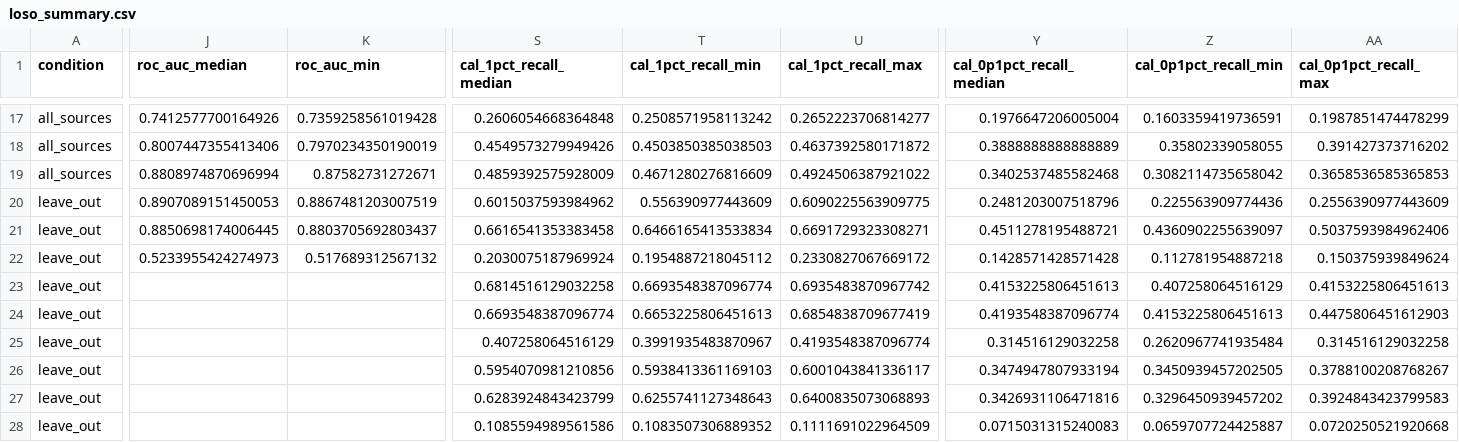
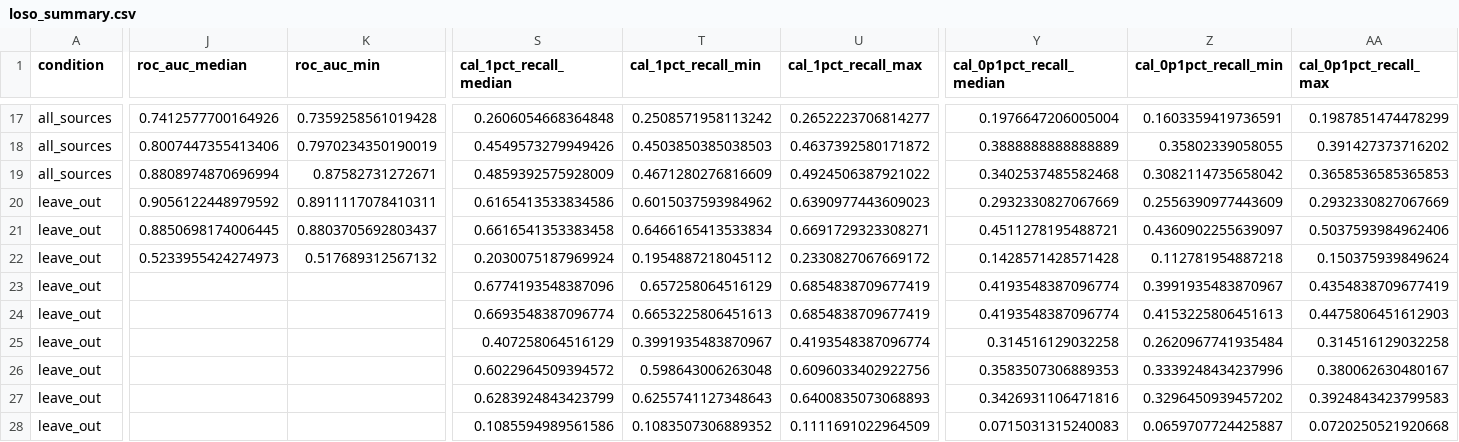
Before and after one commit to gangwaritvik/phishdrift, a CSV file: reports/tables/loso_summary.csv, drawn as a sheet; only a part is shown, gaps mark what is left out; the diff covers the shown part only; the diff names each change by its address in the sheet, - before the commit and + after, or states it on an @@ line.

```diff
--- a/reports/tables/loso_summary.csv
+++ b/reports/tables/loso_summary.csv
-J20 (roc_auc_median): 0.8907089151450053
+J20 (roc_auc_median): 0.9056122448979592
-K20 (roc_auc_min): 0.8867481203007519
+K20 (roc_auc_min): 0.8911117078410311
-S20 (cal_1pct_recall_median): 0.6015037593984962
+S20 (cal_1pct_recall_median): 0.6165413533834586
-T20 (cal_1pct_recall_min): 0.556390977443609
+T20 (cal_1pct_recall_min): 0.6015037593984962
-U20 (cal_1pct_recall_max): 0.6090225563909775
+U20 (cal_1pct_recall_max): 0.6390977443609023
-Y20 (cal_0p1pct_recall_median): 0.2481203007518796
+Y20 (cal_0p1pct_recall_median): 0.2932330827067669
-Z20 (cal_0p1pct_recall_min): 0.225563909774436
+Z20 (cal_0p1pct_recall_min): 0.2556390977443609
-AA20 (cal_0p1pct_recall_max): 0.2556390977443609
+AA20 (cal_0p1pct_recall_max): 0.2932330827067669
-S23 (cal_1pct_recall_median): 0.6814516129032258
+S23 (cal_1pct_recall_median): 0.6774193548387096
-T23 (cal_1pct_recall_min): 0.6693548387096774
+T23 (cal_1pct_recall_min): 0.657258064516129
-U23 (cal_1pct_recall_max): 0.6935483870967742
+U23 (cal_1pct_recall_max): 0.6854838709677419
-Y23 (cal_0p1pct_recall_median): 0.4153225806451613
+Y23 (cal_0p1pct_recall_median): 0.4193548387096774
-Z23 (cal_0p1pct_recall_min): 0.407258064516129
+Z23 (cal_0p1pct_recall_min): 0.3991935483870967
-AA23 (cal_0p1pct_recall_max): 0.4153225806451613
+AA23 (cal_0p1pct_recall_max): 0.4354838709677419
-S26 (cal_1pct_recall_median): 0.5954070981210856
+S26 (cal_1pct_recall_median): 0.6022964509394572
-T26 (cal_1pct_recall_min): 0.5938413361169103
+T26 (cal_1pct_recall_min): 0.598643006263048
-U26 (cal_1pct_recall_max): 0.6001043841336117
+U26 (cal_1pct_recall_max): 0.6096033402922756
-Y26 (cal_0p1pct_recall_median): 0.3474947807933194
+Y26 (cal_0p1pct_recall_median): 0.3583507306889353
-Z26 (cal_0p1pct_recall_min): 0.3450939457202505
+Z26 (cal_0p1pct_recall_min): 0.3339248434237996
-AA26 (cal_0p1pct_recall_max): 0.3788100208768267
+AA26 (cal_0p1pct_recall_max): 0.380062630480167
```
Also changed, not shown: 153 edited cells elsewhere in this file, reports/tables/loso.csv, reports/tables/stack_a_runs.csv, 24 other files.
